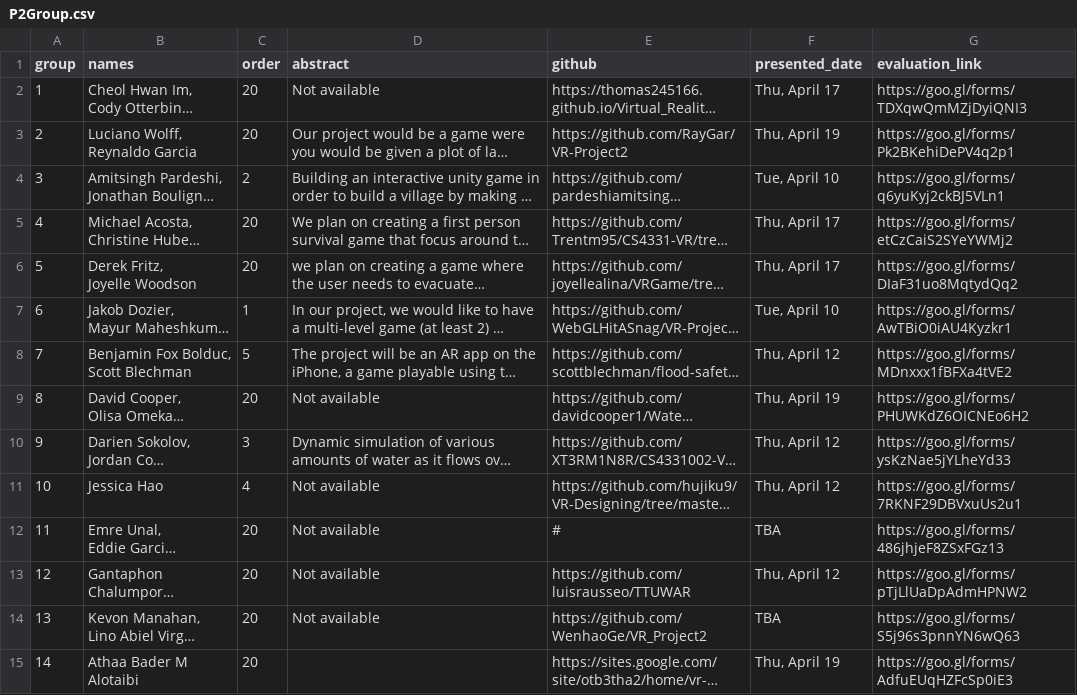
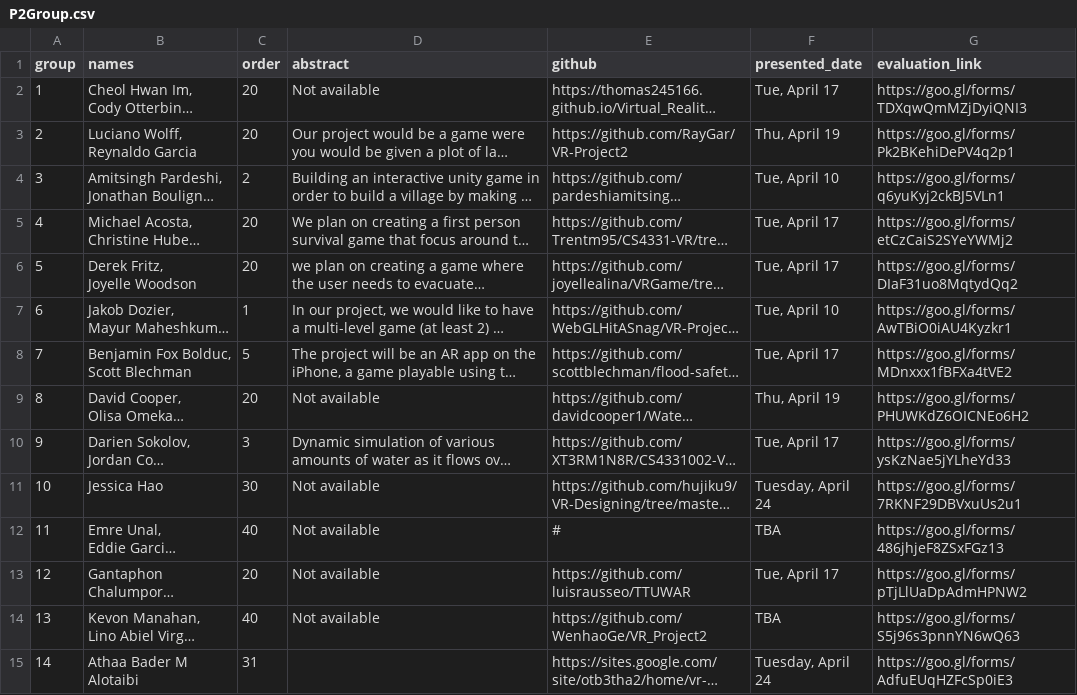
Before and after one commit to iDataVisualizationLab/5331Virtual-Reality, a CSV file: P2/P2Group.csv, drawn as a sheet; long unchanged cells end in …; the diff names each change by its address in the sheet, - before the commit and + after, or states it on an @@ line.

```diff
--- a/P2/P2Group.csv
+++ b/P2/P2Group.csv
-F2 (presented_date): Thu, April 17
+F2 (presented_date): Tue, April 17
-F5:F6 (presented_date): Thu, April 17
+F5:F6 (presented_date): Tue, April 17
-F8 (presented_date): Thu, April 12
+F8 (presented_date): Tue, April 17
-F10 (presented_date): Thu, April 12
+F10 (presented_date): Tue, April 17
-C11 (order): 4
+C11 (order): 30
-F11 (presented_date): Thu, April 12
+F11 (presented_date): Tuesday, April 24
-C12 (order): 20
+C12 (order): 40
-F13 (presented_date): Thu, April 12
+F13 (presented_date): Tue, April 17
-C14 (order): 20
+C14 (order): 40
-C15 (order): 20
+C15 (order): 31
-F15 (presented_date): Thu, April 19
+F15 (presented_date): Tuesday, April 24
```
Also changed, not shown: P2/P2.csv.
